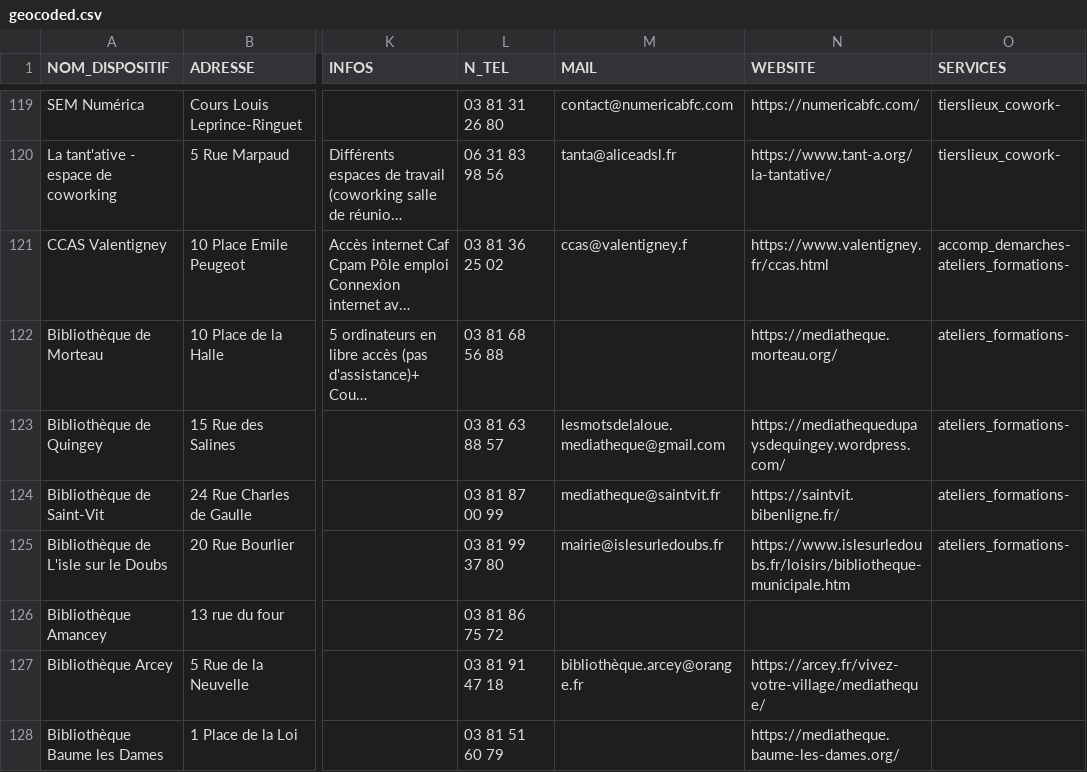
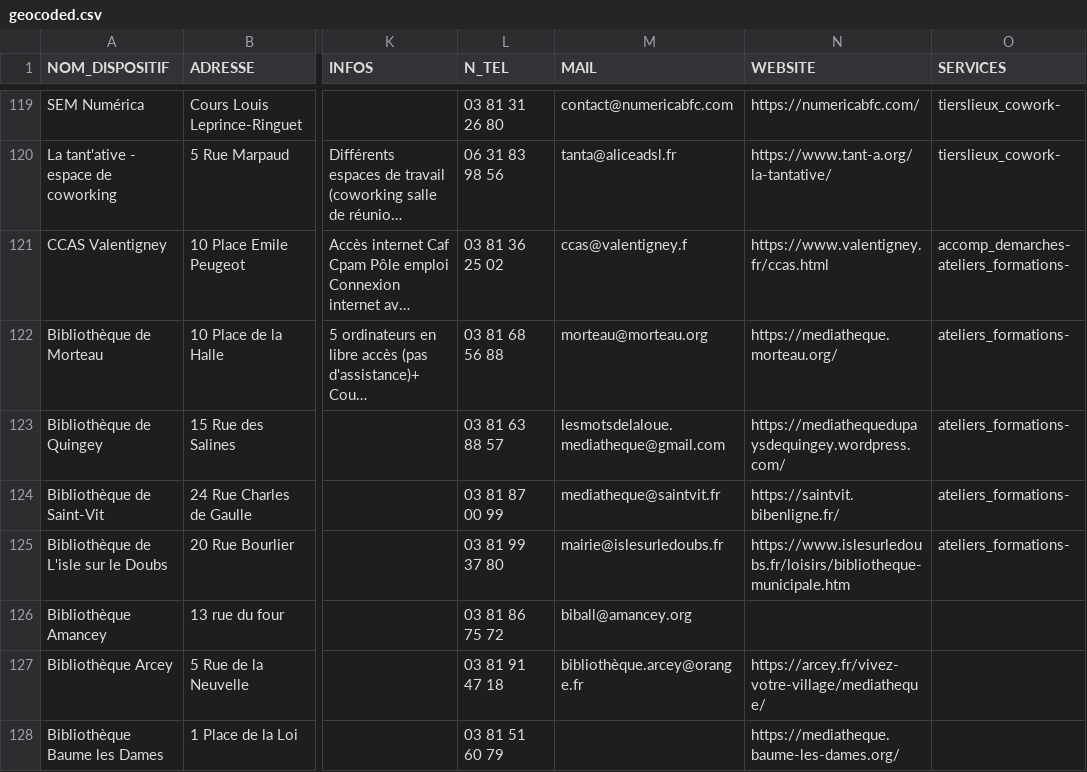
Before and after one commit to multi-coop/data-doubs-inclusion, a CSV file: csv/geocoding/geocoded.csv, drawn as a sheet; only a part is shown, gaps mark what is left out; long unchanged cells end in …; the diff covers the shown part only; the diff names each change by its address in the sheet, - before the commit and + after, or states it on an @@ line.

```diff
--- a/csv/geocoding/geocoded.csv
+++ b/csv/geocoding/geocoded.csv
-M122 (MAIL): (empty)
+M122 (MAIL): morteau@morteau.org
-M126 (MAIL): (empty)
+M126 (MAIL): biball@amancey.org
```
Also changed, not shown: 44 edited cells elsewhere in this file.
